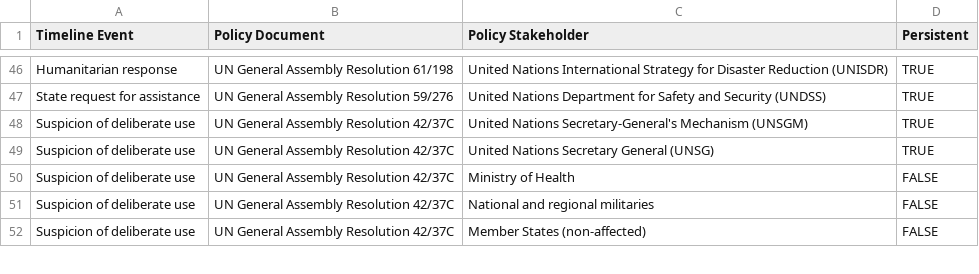
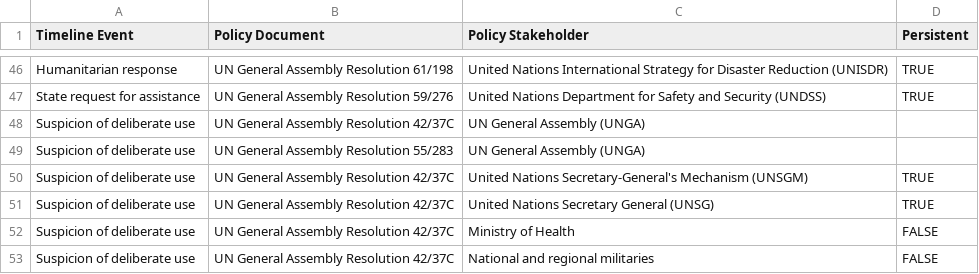
Before and after one commit to talus-analytics-bus/bioscenarios-stakeholders, a TSV file: data/policyevents.tsv, drawn as a sheet; only a part is shown, gaps mark what is left out; the shorter side is filled out with more unchanged rows; the diff names each change by its address in the sheet, - before the commit and + after, or states it on an @@ line.

```diff
--- a/data/policyevents.tsv
+++ b/data/policyevents.tsv
+row 48: Suspicion of deliberate use | UN General Assembly Resolution 42/37C | UN General Assembly (UNGA)
+row 49: Suspicion of deliberate use | UN General Assembly Resolution 55/283 | UN General Assembly (UNGA)
```
Also changed, not shown: data/roles.tsv.
